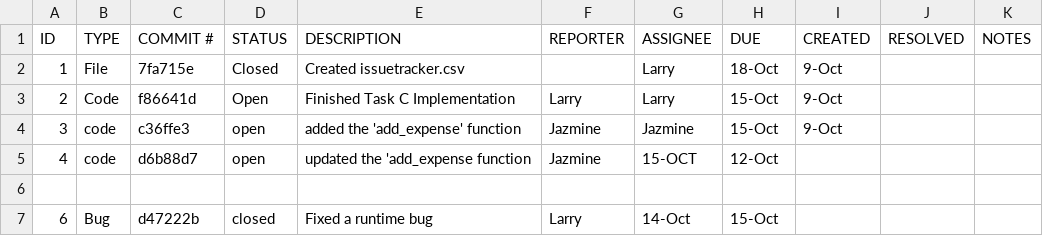
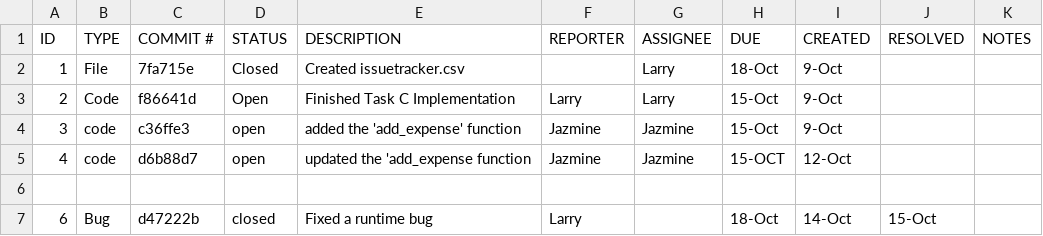
Before and after one commit to LarryMarin/ET574-D-Project1_Expense_Splitter-GroupE, a CSV file: issuetracker.csv, drawn as a sheet.

Commit message:
Fixing formatting issues.

```diff
--- a/issuetracker.csv
+++ b/issuetracker.csv
@@ -4,4 +4,4 @@ ID,TYPE,COMMIT #,STATUS,DESCRIPTION,REPORTER,ASSIGNEE,DUE,CREATED,RESOLVED,NOTES
 3,code,c36ffe3,open,added the 'add_expense' function,Jazmine,Jazmine,15-Oct,9-Oct,,
-4,code,d6b88d7,open,updated the 'add_expense function, Jazmine,15-OCT,12-Oct,,
+4,code,d6b88d7,open,updated the 'add_expense function,Jazmine,Jazmine,15-OCT,12-Oct,,
 
-6,Bug,d47222b,closed,Fixed a runtime bug, Larry,14-Oct,15-Oct,
+6,Bug,d47222b,closed,Fixed a runtime bug,Larry,,18-Oct,14-Oct,15-Oct,,
```
